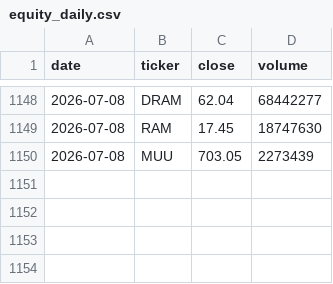
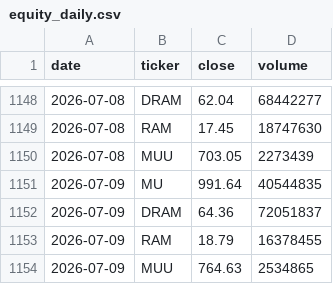
Before and after one commit to hthommasson/memory-market-tracker, a CSV file: docs/data/equity_daily.csv, drawn as a sheet; only a part is shown, gaps mark what is left out.

```diff
--- a/docs/data/equity_daily.csv
+++ b/docs/data/equity_daily.csv
@@ -1150 +1150,5 @@ date,ticker,close,volume
 2026-07-08,MUU,703.05,2273439
+2026-07-09,MU,991.64,40544835
+2026-07-09,DRAM,64.36,72051837
+2026-07-09,RAM,18.79,16378455
+2026-07-09,MUU,764.63,2534865
```
